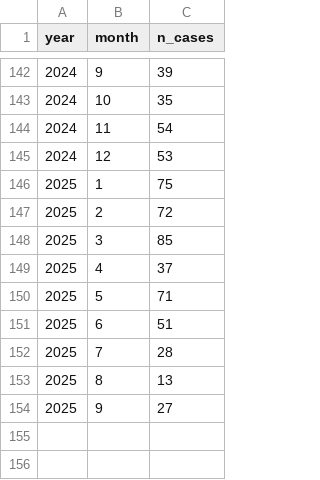
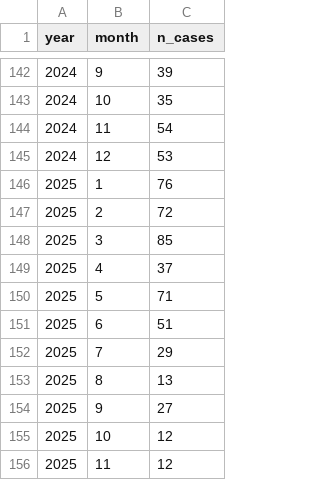
Before and after one commit to fbranda/measles, a CSV file: Italy/sole24ore/measles-ita-national-trend.csv, drawn as a sheet; only a part is shown, gaps mark what is left out.

```diff
--- a/Italy/sole24ore/measles-ita-national-trend.csv
+++ b/Italy/sole24ore/measles-ita-national-trend.csv
@@ -145,3 +145,3 @@
 2024,12,53
-2025,1,75
+2025,1,76
 2025,2,72
@@ -151,4 +151,6 @@
 2025,6,51
-2025,7,28
+2025,7,29
 2025,8,13
 2025,9,27
+2025,10,12
+2025,11,12
```
Also changed, not shown: Italy/sole24ore/measles-ita-age.csv, Italy/sole24ore/measles-ita-clinical-trend.csv, 3 other files.
